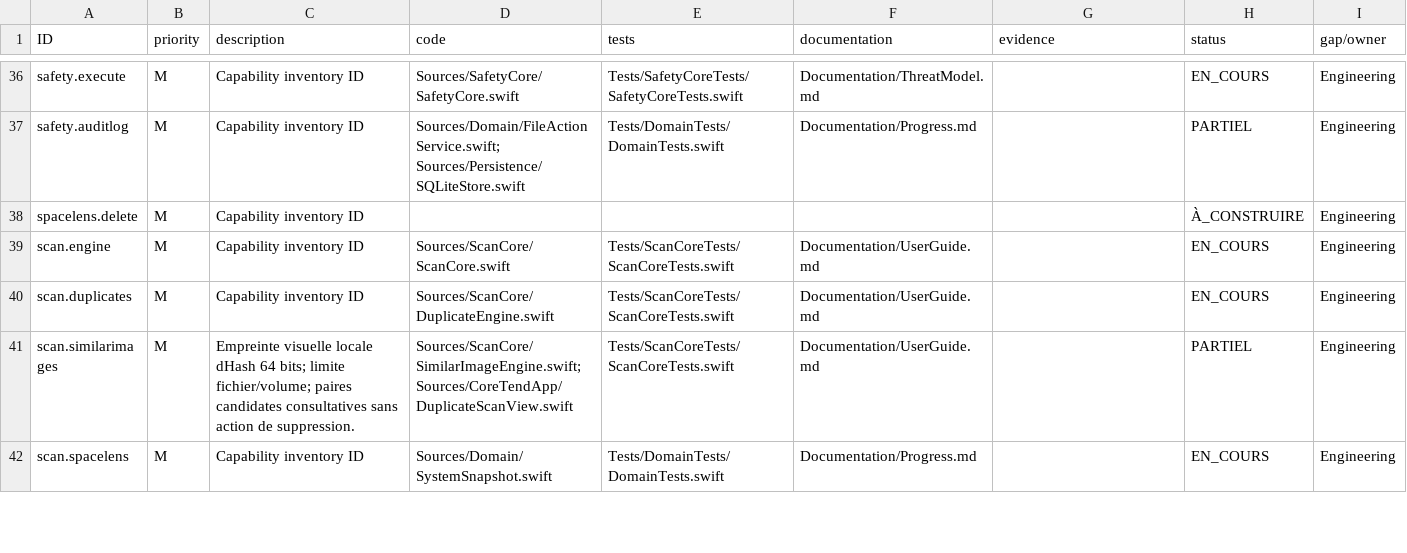
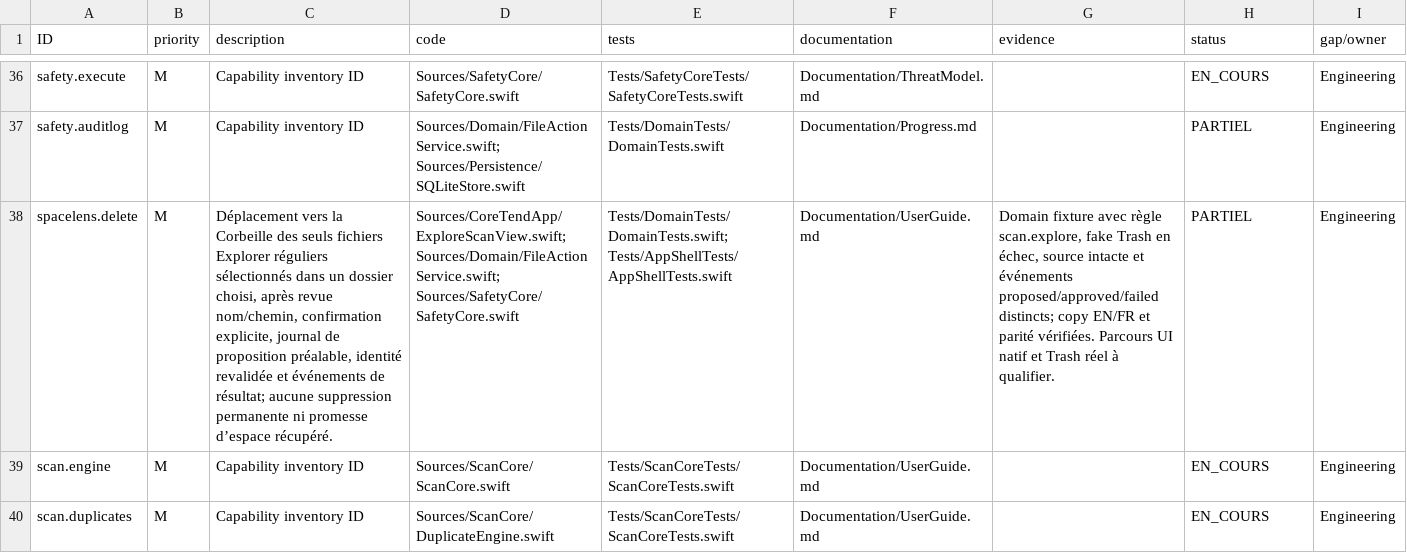
Before and after one commit to ahmetbsbnr/coretend, a CSV file: Documentation/Traceability.csv, drawn as a sheet; only a part is shown, gaps mark what is left out; the shorter side is filled out with more unchanged rows; the diff names each change by its address in the sheet, - before the commit and + after, or states it on an @@ line.

Commit message:
feat: add reviewed Explore Trash action

```diff
--- a/Documentation/Traceability.csv
+++ b/Documentation/Traceability.csv
-C38 (description): Capability inventory ID
+C38 (description): Déplacement vers la Corbeille des seuls fichiers Explorer réguliers sélectionnés dans un dossier choisi, après revue nom/chemin, confirmation explicite, journal de proposition préalable, identité revalidée et événements de résultat; aucune suppression permanente ni promesse d’espace récupéré.
-D38 (code): (empty)
+D38 (code): Sources/CoreTendApp/ExploreScanView.swift; Sources/Domain/FileActionService.swift; Sources/SafetyCore/SafetyCore.swift
-E38 (tests): (empty)
+E38 (tests): Tests/DomainTests/DomainTests.swift; Tests/AppShellTests/AppShellTests.swift
-F38 (documentation): (empty)
+F38 (documentation): Documentation/UserGuide.md
-G38 (evidence): (empty)
+G38 (evidence): Domain fixture avec règle scan.explore, fake Trash en échec, source intacte et événements proposed/approved/failed distincts; copy EN/FR et parité vérifiées. Parcours UI natif et Trash réel à qualifier.
-H38 (status): À_CONSTRUIRE
+H38 (status): PARTIEL
```
Also changed, not shown: 9 other files.
